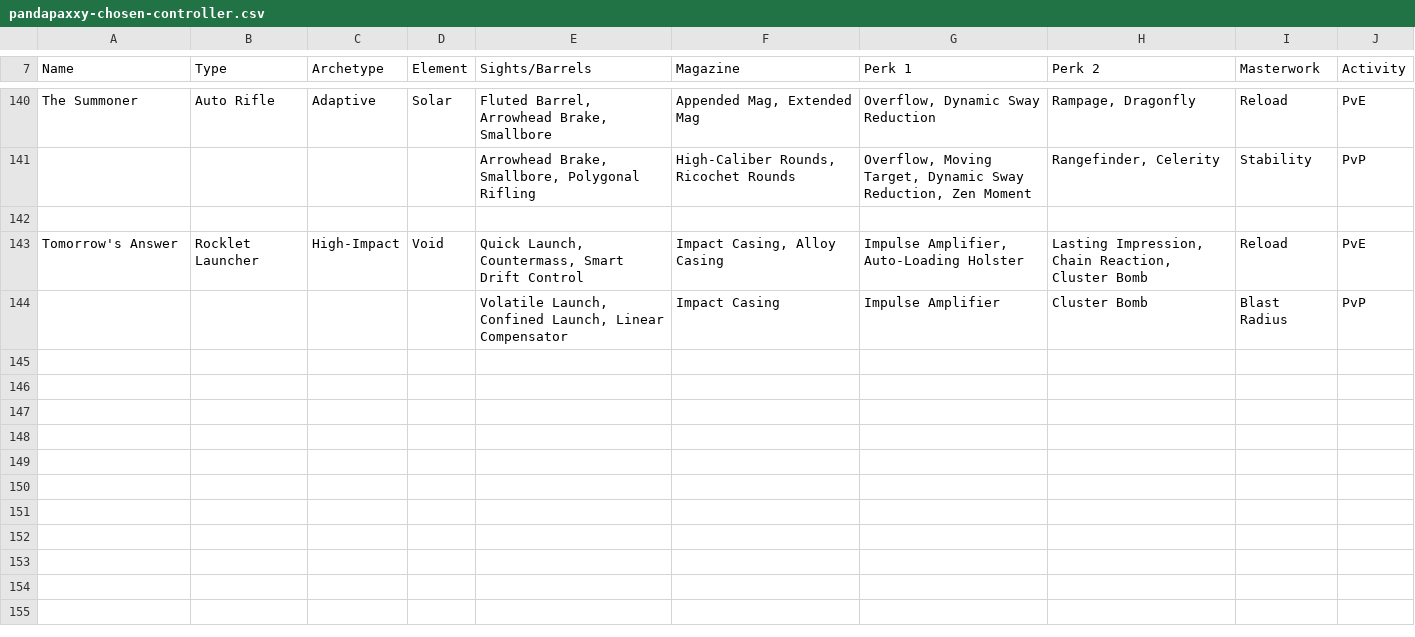
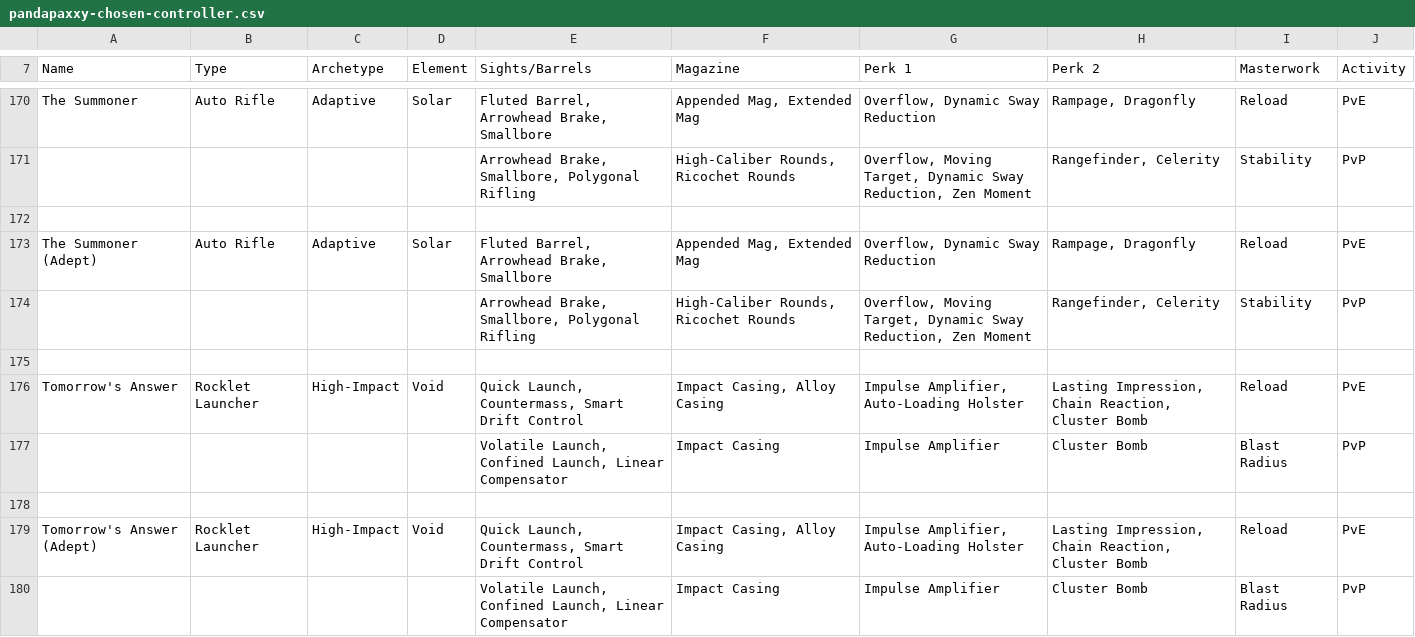
Before and after one commit to LittleLightForDestiny/csv-wishlists-parser, a CSV file: csv/pandapaxxy-chosen-controller.csv, drawn as a sheet; only a part is shown, gaps mark what is left out; the diff covers the shown part only; the diff names each change by its address in the sheet, - before the commit and + after, or states it on an @@ line.

Commit message:
adding pandapaxxy season of the chosen adept weapons

```diff
--- a/csv/pandapaxxy-chosen-controller.csv
+++ b/csv/pandapaxxy-chosen-controller.csv
+row 173: The Summoner (Adept) | Auto Rifle | Adaptive | Solar | Fluted Barrel, Arrowhead Brake, Smallbore | Appended Mag, Extended Mag | Overflow, Dynamic Sway Reduction | Rampage, Dragonfly | Reload | PvE
+row 174:  |  |  |  | Arrowhead Brake, Smallbore, Polygonal Rifling | High-Caliber Rounds, Ricochet Rounds | Overflow, Moving Target, Dynamic Sway Reduction, Zen Moment | Rangefinder, Celerity | Stability | PvP
+row 175: (empty)
+row 177:  |  |  |  | Volatile Launch, Confined Launch, Linear Compensator | Impact Casing | Impulse Amplifier | Cluster Bomb | Blast Radius | PvP
+row 178: (empty)
+row 179: Tomorrow's Answer (Adept) | Rocklet Launcher | High-Impact | Void | Quick Launch, Countermass, Smart Drift Control | Impact Casing, Alloy Casing | Impulse Amplifier, Auto-Loading Holster | Lasting Impression, Chain Reaction, Cluster Bomb | Reload | PvE
```
Also changed, not shown: 30 added rows elsewhere in this file, csv/pandapaxxy-chosen-mnk.csv, 6 other files.
